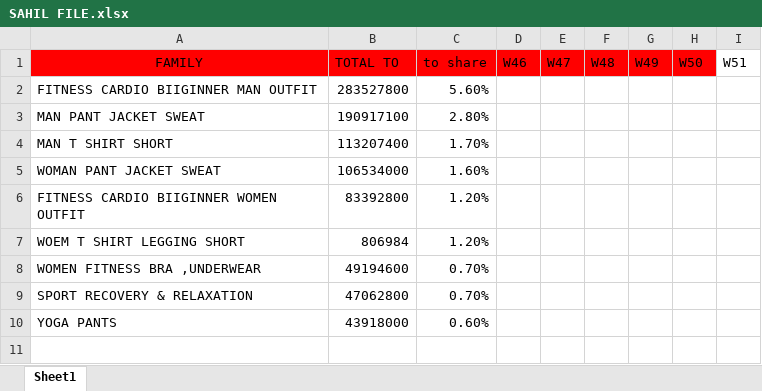
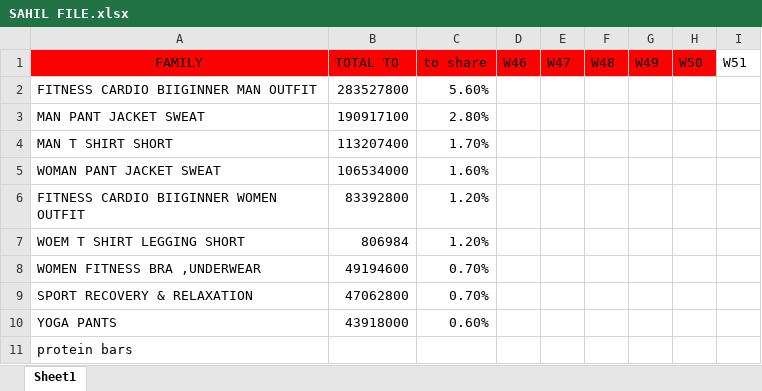
Before and after one commit to Aryanj-07/Test, an Excel workbook: SAHIL FILE.xlsx, sheet Sheet1, drawn as a sheet; values as stored, in another font and other column widths than the file's, no borders; table styles not drawn; the diff names each change by its address in the sheet, - before the commit and + after, or states it on an @@ line.

Commit message:
modified and added

```diff
--- a/SAHIL FILE.xlsx (sheet Sheet1)
+++ b/SAHIL FILE.xlsx (sheet Sheet1)
+row 11: protein bars
```
